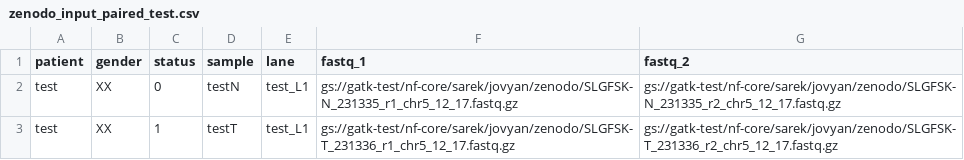
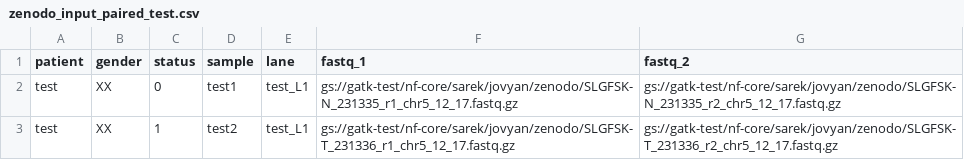
Before and after one commit to dhruti89/hello-world, a CSV file: zenodo_input_paired_test.csv, drawn as a sheet.

Commit message:
Update zenodo_input_paired_test.csv

```diff
--- a/zenodo_input_paired_test.csv
+++ b/zenodo_input_paired_test.csv
@@ -1,3 +1,3 @@
 patient,gender,status,sample,lane,fastq_1,fastq_2
-test,XX,0,testN,test_L1,gs://gatk-test/nf-core/sarek/jovyan/zenodo/SLGFSK-N_231335_r1_chr5_12_17.fastq.gz,gs://gatk-test/nf-core/sarek/jovyan/zenodo/SLGFSK-N_231335_r2_chr5_12_17.fastq.gz
-test,XX,1,testT,test_L1,gs://gatk-test/nf-core/sarek/jovyan/zenodo/SLGFSK-T_231336_r1_chr5_12_17.fastq.gz,gs://gatk-test/nf-core/sarek/jovyan/zenodo/SLGFSK-T_231336_r2_chr5_12_17.fastq.gz
+test,XX,0,test1,test_L1,gs://gatk-test/nf-core/sarek/jovyan/zenodo/SLGFSK-N_231335_r1_chr5_12_17.fastq.gz,gs://gatk-test/nf-core/sarek/jovyan/zenodo/SLGFSK-N_231335_r2_chr5_12_17.fastq.gz
+test,XX,1,test2,test_L1,gs://gatk-test/nf-core/sarek/jovyan/zenodo/SLGFSK-T_231336_r1_chr5_12_17.fastq.gz,gs://gatk-test/nf-core/sarek/jovyan/zenodo/SLGFSK-T_231336_r2_chr5_12_17.fastq.gz
```
